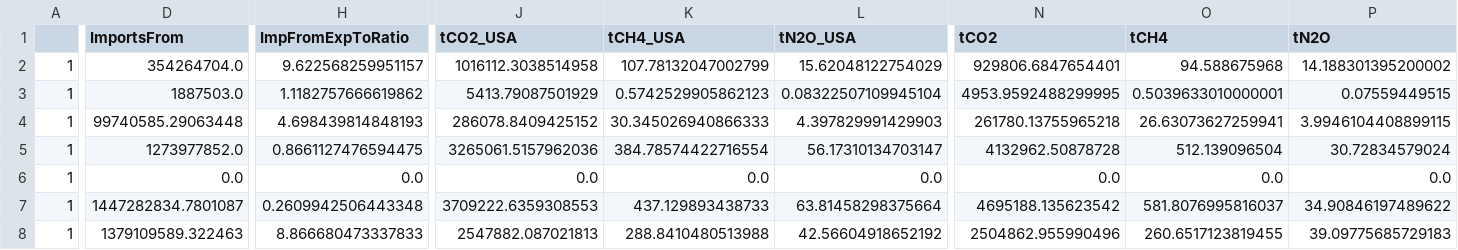
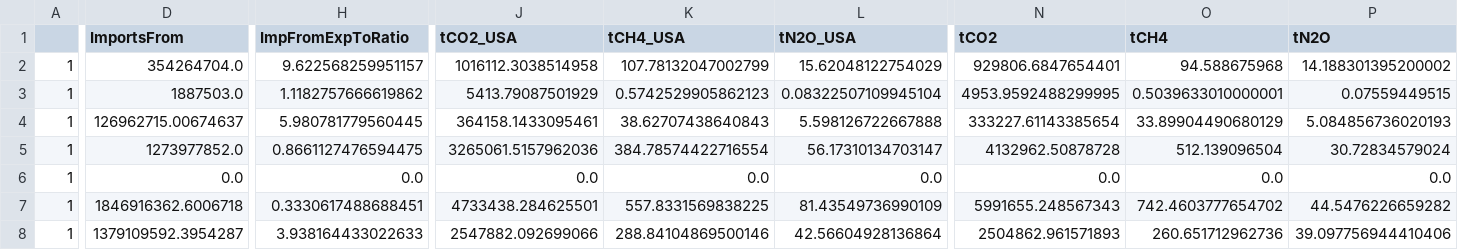
Before and after one commit to Rlamboll/EmissionsTradeAnalysis, a CSV file: output/detailed_imports.csv, drawn as a sheet; only a part is shown, gaps mark what is left out; the diff covers the shown part only; the diff names each change by its address in the sheet, - before the commit and + after, or states it on an @@ line.

Commit message:
Bugfix and remove weight=1 values from ratio calc

```diff
--- a/output/detailed_imports.csv
+++ b/output/detailed_imports.csv
-D4 (ImportsFrom): 99740585.29063448
+D4 (ImportsFrom): 126962715.00674637
-H4 (ImpFromExpToRatio): 4.698439814848193
+H4 (ImpFromExpToRatio): 5.980781779560445
-J4 (tCO2_USA): 286078.8409425152
+J4 (tCO2_USA): 364158.1433095461
-K4 (tCH4_USA): 30.345026940866333
+K4 (tCH4_USA): 38.62707438640843
-L4 (tN2O_USA): 4.397829991429903
+L4 (tN2O_USA): 5.598126722667888
-N4 (tCO2): 261780.13755965218
+N4 (tCO2): 333227.61143385654
-O4 (tCH4): 26.63073627259941
+O4 (tCH4): 33.89904490680129
-P4 (tN2O): 3.9946104408899115
+P4 (tN2O): 5.084856736020193
-D7 (ImportsFrom): 1447282834.7801087
+D7 (ImportsFrom): 1846916362.6006718
-H7 (ImpFromExpToRatio): 0.2609942506443348
+H7 (ImpFromExpToRatio): 0.3330617488688451
-J7 (tCO2_USA): 3709222.6359308553
+J7 (tCO2_USA): 4733438.284625501
-K7 (tCH4_USA): 437.129893438733
+K7 (tCH4_USA): 557.8331569838225
-L7 (tN2O_USA): 63.81458298375664
+L7 (tN2O_USA): 81.43549736990109
-N7 (tCO2): 4695188.135623542
+N7 (tCO2): 5991655.248567343
-O7 (tCH4): 581.8076995816037
+O7 (tCH4): 742.4603777654702
-P7 (tN2O): 34.90846197489622
+P7 (tN2O): 44.5476226659282
-D8 (ImportsFrom): 1379109589.322463
+D8 (ImportsFrom): 1379109592.3954287
-H8 (ImpFromExpToRatio): 8.866680473337833
+H8 (ImpFromExpToRatio): 3.938164433022633
-J8 (tCO2_USA): 2547882.087021813
+J8 (tCO2_USA): 2547882.092699066
-K8 (tCH4_USA): 288.8410480513988
+K8 (tCH4_USA): 288.84104869500146
-L8 (tN2O_USA): 42.56604918652192
+L8 (tN2O_USA): 42.56604928136864
-N8 (tCO2): 2504862.955990496
+N8 (tCO2): 2504862.961571893
-O8 (tCH4): 260.6517123819455
+O8 (tCH4): 260.651712962736
-P8 (tN2O): 39.09775685729183
+P8 (tN2O): 39.097756944410406
```
Also changed, not shown: 108 edited cells elsewhere in this file, output/detailed_exports.csv, output/net_exports.csv, 3 other files.
